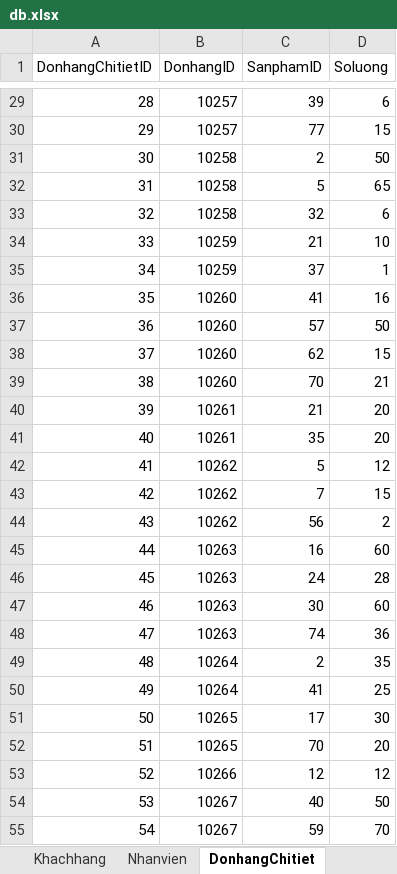
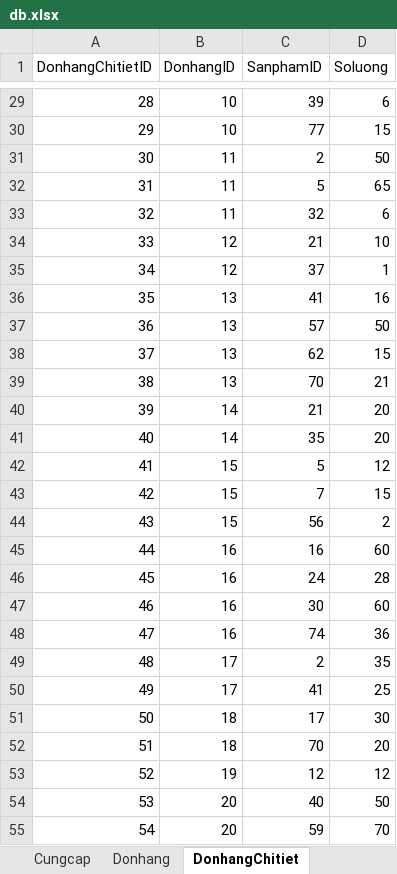
Before and after one commit to xuanthulabnet/sql-learning, an Excel workbook: sqlite/db.xlsx, sheet DonhangChitiet, drawn as a sheet; only a part is shown, gaps mark what is left out; values as stored, in another font and other column widths than the file's, no borders; the diff covers the shown part only; the diff names each change by its address in the sheet, - before the commit and + after, or states it on an @@ line.

```diff
--- a/sqlite/db.xlsx (sheet DonhangChitiet)
+++ b/sqlite/db.xlsx (sheet DonhangChitiet)
-B29:B30 (DonhangID): 10257
+B29:B30 (DonhangID): 10
-B31:B33 (DonhangID): 10258
+B31:B33 (DonhangID): 11
-B34:B35 (DonhangID): 10259
+B34:B35 (DonhangID): 12
-B36:B39 (DonhangID): 10260
+B36:B39 (DonhangID): 13
-B40:B41 (DonhangID): 10261
+B40:B41 (DonhangID): 14
-B42:B44 (DonhangID): 10262
+B42:B44 (DonhangID): 15
-B45:B48 (DonhangID): 10263
+B45:B48 (DonhangID): 16
-B49:B50 (DonhangID): 10264
+B49:B50 (DonhangID): 17
-B51:B52 (DonhangID): 10265
+B51:B52 (DonhangID): 18
-B53 (DonhangID): 10266
+B53 (DonhangID): 19
-B54:B55 (DonhangID): 10267
+B54:B55 (DonhangID): 20
```
Also changed, not shown: 491 edited cells and cell formats elsewhere in this sheet, sheet Sanpham, sheet Donhang, sheet Cungcap, sheet Danhmuc, sheet Shippers, sheet Nhanvien, other sheet tabs, 2 other files.
